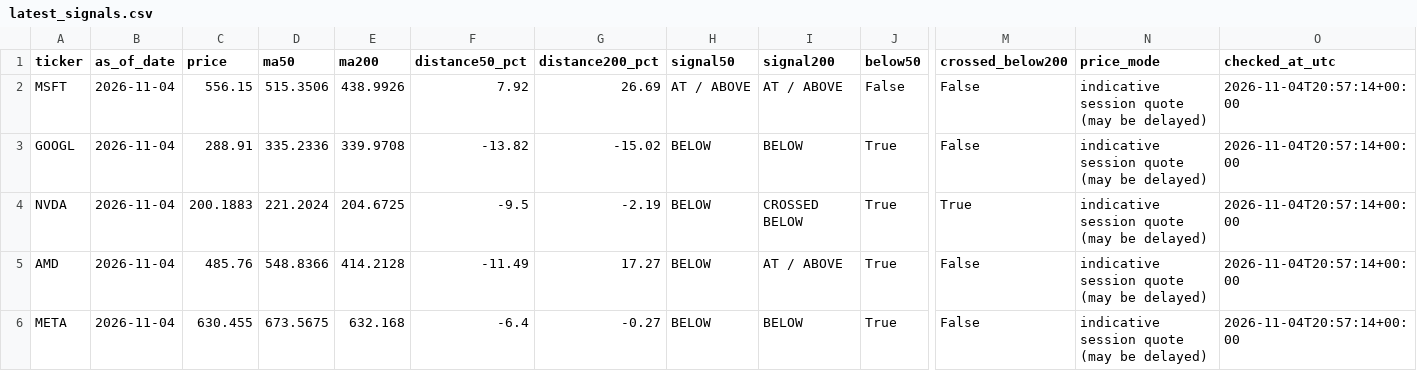
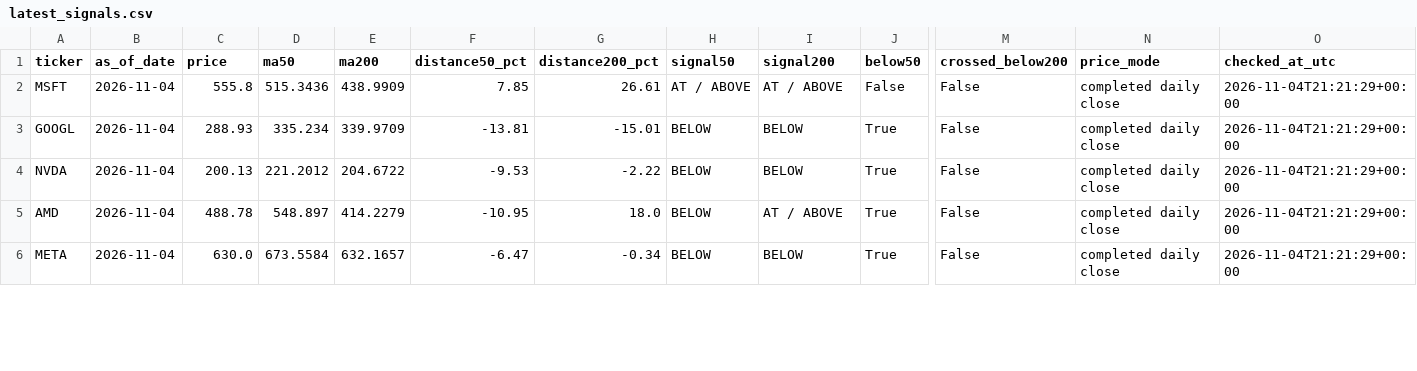
Before and after one commit to kmkrishnakant68-beep/stockpilot-cloud, a CSV file: stockpilot_data/latest_signals.csv, drawn as a sheet; only a part is shown, gaps mark what is left out; the diff covers the shown part only; the diff names each change by its address in the sheet, - before the commit and + after, or states it on an @@ line.

```diff
--- a/stockpilot_data/latest_signals.csv
+++ b/stockpilot_data/latest_signals.csv
-C2 (price): 556.15
+C2 (price): 555.8
-D2 (ma50): 515.3506
+D2 (ma50): 515.3436
-E2 (ma200): 438.9926
+E2 (ma200): 438.9909
-F2 (distance50_pct): 7.92
+F2 (distance50_pct): 7.85
-G2 (distance200_pct): 26.69
+G2 (distance200_pct): 26.61
-N2:N6 (price_mode): indicative session quote (may be delayed)
+N2:N6 (price_mode): completed daily close
-O2:O6 (checked_at_utc): 2026-11-04T20:57:14+00:00
+O2:O6 (checked_at_utc): 2026-11-04T21:21:29+00:00
-C3 (price): 288.91
+C3 (price): 288.93
-D3 (ma50): 335.2336
+D3 (ma50): 335.234
-E3 (ma200): 339.9708
+E3 (ma200): 339.9709
-F3 (distance50_pct): -13.82
+F3 (distance50_pct): -13.81
-G3 (distance200_pct): -15.02
+G3 (distance200_pct): -15.01
-C4 (price): 200.1883
+C4 (price): 200.13
-D4 (ma50): 221.2024
+D4 (ma50): 221.2012
-E4 (ma200): 204.6725
+E4 (ma200): 204.6722
-F4 (distance50_pct): -9.5
+F4 (distance50_pct): -9.53
-G4 (distance200_pct): -2.19
+G4 (distance200_pct): -2.22
-I4 (signal200): CROSSED BELOW
+I4 (signal200): BELOW
-M4 (crossed_below200): True
+M4 (crossed_below200): False
-C5 (price): 485.76
+C5 (price): 488.78
-D5 (ma50): 548.8366
+D5 (ma50): 548.897
-E5 (ma200): 414.2128
+E5 (ma200): 414.2279
-F5 (distance50_pct): -11.49
+F5 (distance50_pct): -10.95
-G5 (distance200_pct): 17.27
+G5 (distance200_pct): 18.0
-C6 (price): 630.455
+C6 (price): 630.0
-D6 (ma50): 673.5675
+D6 (ma50): 673.5584
-E6 (ma200): 632.168
+E6 (ma200): 632.1657
-F6 (distance50_pct): -6.4
+F6 (distance50_pct): -6.47
-G6 (distance200_pct): -0.27
+G6 (distance200_pct): -0.34
```
Also changed, not shown: 70 edited cells elsewhere in this file, 4 other files.
